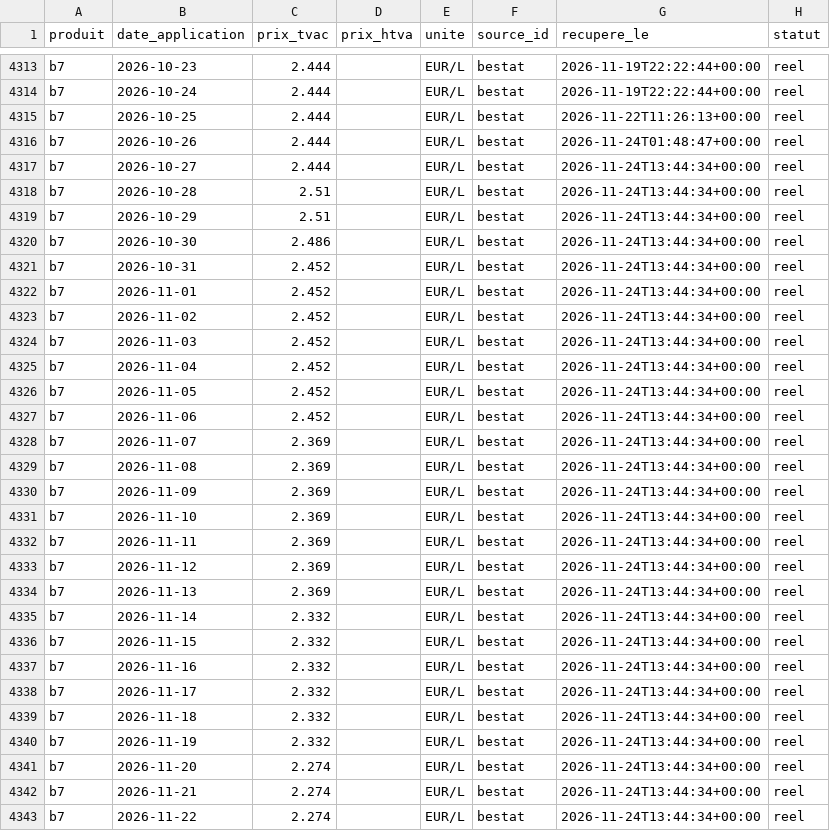
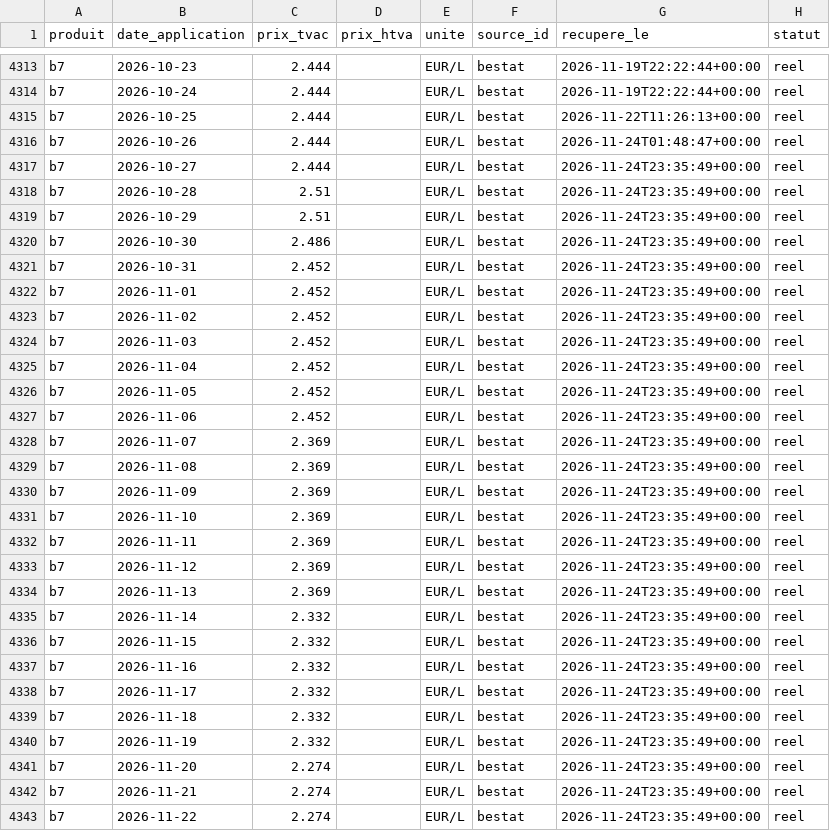
Before and after one commit to rhinoxacademypro-code/fuel-predictor, a CSV file: moteur/depot/prix_officiels.csv, drawn as a sheet; only a part is shown, gaps mark what is left out; the diff covers the shown part only.

```diff
--- a/moteur/depot/prix_officiels.csv
+++ b/moteur/depot/prix_officiels.csv
@@ -4316,28 +4316,28 @@ b7,2026-10-25,2.444,,EUR/L,bestat,2026-11-22T11:26:13+00:00,reel
 b7,2026-10-26,2.444,,EUR/L,bestat,2026-11-24T01:48:47+00:00,reel
-b7,2026-10-27,2.444,,EUR/L,bestat,2026-11-24T13:44:34+00:00,reel
-b7,2026-10-28,2.51,,EUR/L,bestat,2026-11-24T13:44:34+00:00,reel
-b7,2026-10-29,2.51,,EUR/L,bestat,2026-11-24T13:44:34+00:00,reel
-b7,2026-10-30,2.486,,EUR/L,bestat,2026-11-24T13:44:34+00:00,reel
-b7,2026-10-31,2.452,,EUR/L,bestat,2026-11-24T13:44:34+00:00,reel
-b7,2026-11-01,2.452,,EUR/L,bestat,2026-11-24T13:44:34+00:00,reel
-b7,2026-11-02,2.452,,EUR/L,bestat,2026-11-24T13:44:34+00:00,reel
-b7,2026-11-03,2.452,,EUR/L,bestat,2026-11-24T13:44:34+00:00,reel
-b7,2026-11-04,2.452,,EUR/L,bestat,2026-11-24T13:44:34+00:00,reel
-b7,2026-11-05,2.452,,EUR/L,bestat,2026-11-24T13:44:34+00:00,reel
-b7,2026-11-06,2.452,,EUR/L,bestat,2026-11-24T13:44:34+00:00,reel
-b7,2026-11-07,2.369,,EUR/L,bestat,2026-11-24T13:44:34+00:00,reel
-b7,2026-11-08,2.369,,EUR/L,bestat,2026-11-24T13:44:34+00:00,reel
-b7,2026-11-09,2.369,,EUR/L,bestat,2026-11-24T13:44:34+00:00,reel
-b7,2026-11-10,2.369,,EUR/L,bestat,2026-11-24T13:44:34+00:00,reel
-b7,2026-11-11,2.369,,EUR/L,bestat,2026-11-24T13:44:34+00:00,reel
-b7,2026-11-12,2.369,,EUR/L,bestat,2026-11-24T13:44:34+00:00,reel
-b7,2026-11-13,2.369,,EUR/L,bestat,2026-11-24T13:44:34+00:00,reel
-b7,2026-11-14,2.332,,EUR/L,bestat,2026-11-24T13:44:34+00:00,reel
-b7,2026-11-15,2.332,,EUR/L,bestat,2026-11-24T13:44:34+00:00,reel
-b7,2026-11-16,2.332,,EUR/L,bestat,2026-11-24T13:44:34+00:00,reel
-b7,2026-11-17,2.332,,EUR/L,bestat,2026-11-24T13:44:34+00:00,reel
-b7,2026-11-18,2.332,,EUR/L,bestat,2026-11-24T13:44:34+00:00,reel
-b7,2026-11-19,2.332,,EUR/L,bestat,2026-11-24T13:44:34+00:00,reel
-b7,2026-11-20,2.274,,EUR/L,bestat,2026-11-24T13:44:34+00:00,reel
-b7,2026-11-21,2.274,,EUR/L,bestat,2026-11-24T13:44:34+00:00,reel
-b7,2026-11-22,2.274,,EUR/L,bestat,2026-11-24T13:44:34+00:00,reel
+b7,2026-10-27,2.444,,EUR/L,bestat,2026-11-24T23:35:49+00:00,reel
+b7,2026-10-28,2.51,,EUR/L,bestat,2026-11-24T23:35:49+00:00,reel
+b7,2026-10-29,2.51,,EUR/L,bestat,2026-11-24T23:35:49+00:00,reel
+b7,2026-10-30,2.486,,EUR/L,bestat,2026-11-24T23:35:49+00:00,reel
+b7,2026-10-31,2.452,,EUR/L,bestat,2026-11-24T23:35:49+00:00,reel
+b7,2026-11-01,2.452,,EUR/L,bestat,2026-11-24T23:35:49+00:00,reel
+b7,2026-11-02,2.452,,EUR/L,bestat,2026-11-24T23:35:49+00:00,reel
+b7,2026-11-03,2.452,,EUR/L,bestat,2026-11-24T23:35:49+00:00,reel
+b7,2026-11-04,2.452,,EUR/L,bestat,2026-11-24T23:35:49+00:00,reel
+b7,2026-11-05,2.452,,EUR/L,bestat,2026-11-24T23:35:49+00:00,reel
+b7,2026-11-06,2.452,,EUR/L,bestat,2026-11-24T23:35:49+00:00,reel
+b7,2026-11-07,2.369,,EUR/L,bestat,2026-11-24T23:35:49+00:00,reel
+b7,2026-11-08,2.369,,EUR/L,bestat,2026-11-24T23:35:49+00:00,reel
+b7,2026-11-09,2.369,,EUR/L,bestat,2026-11-24T23:35:49+00:00,reel
+b7,2026-11-10,2.369,,EUR/L,bestat,2026-11-24T23:35:49+00:00,reel
+b7,2026-11-11,2.369,,EUR/L,bestat,2026-11-24T23:35:49+00:00,reel
+b7,2026-11-12,2.369,,EUR/L,bestat,2026-11-24T23:35:49+00:00,reel
+b7,2026-11-13,2.369,,EUR/L,bestat,2026-11-24T23:35:49+00:00,reel
+b7,2026-11-14,2.332,,EUR/L,bestat,2026-11-24T23:35:49+00:00,reel
+b7,2026-11-15,2.332,,EUR/L,bestat,2026-11-24T23:35:49+00:00,reel
+b7,2026-11-16,2.332,,EUR/L,bestat,2026-11-24T23:35:49+00:00,reel
+b7,2026-11-17,2.332,,EUR/L,bestat,2026-11-24T23:35:49+00:00,reel
+b7,2026-11-18,2.332,,EUR/L,bestat,2026-11-24T23:35:49+00:00,reel
+b7,2026-11-19,2.332,,EUR/L,bestat,2026-11-24T23:35:49+00:00,reel
+b7,2026-11-20,2.274,,EUR/L,bestat,2026-11-24T23:35:49+00:00,reel
+b7,2026-11-21,2.274,,EUR/L,bestat,2026-11-24T23:35:49+00:00,reel
+b7,2026-11-22,2.274,,EUR/L,bestat,2026-11-24T23:35:49+00:00,reel
```
Also changed, not shown: 63 edited cells elsewhere in this file, moteur/depot/cotations.csv, moteur/depot/journal_collectes.csv, 3 other files.
